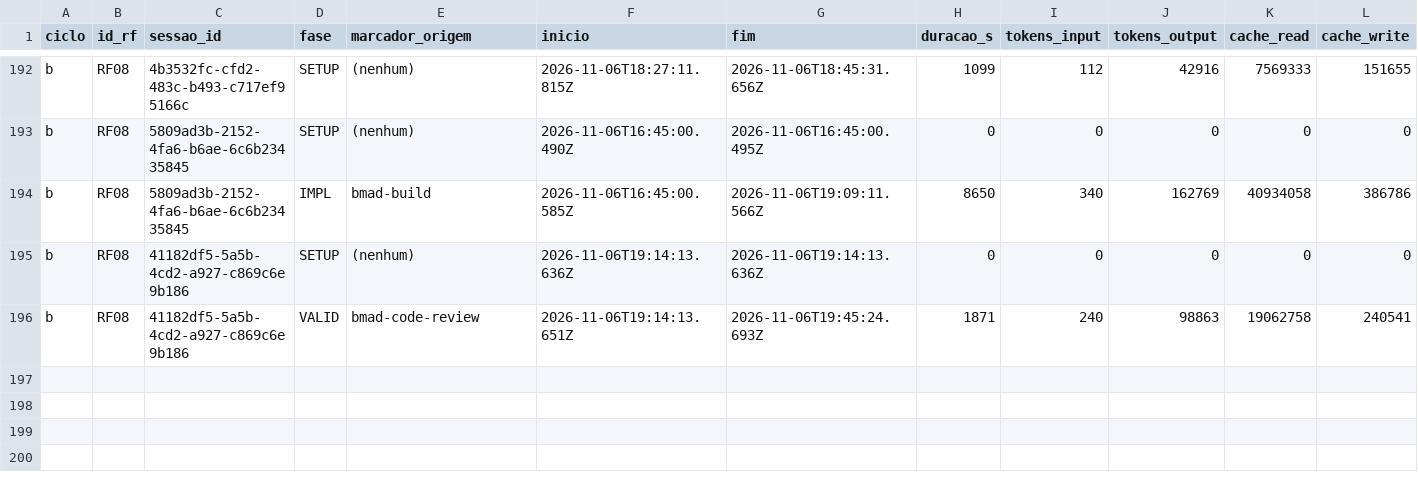
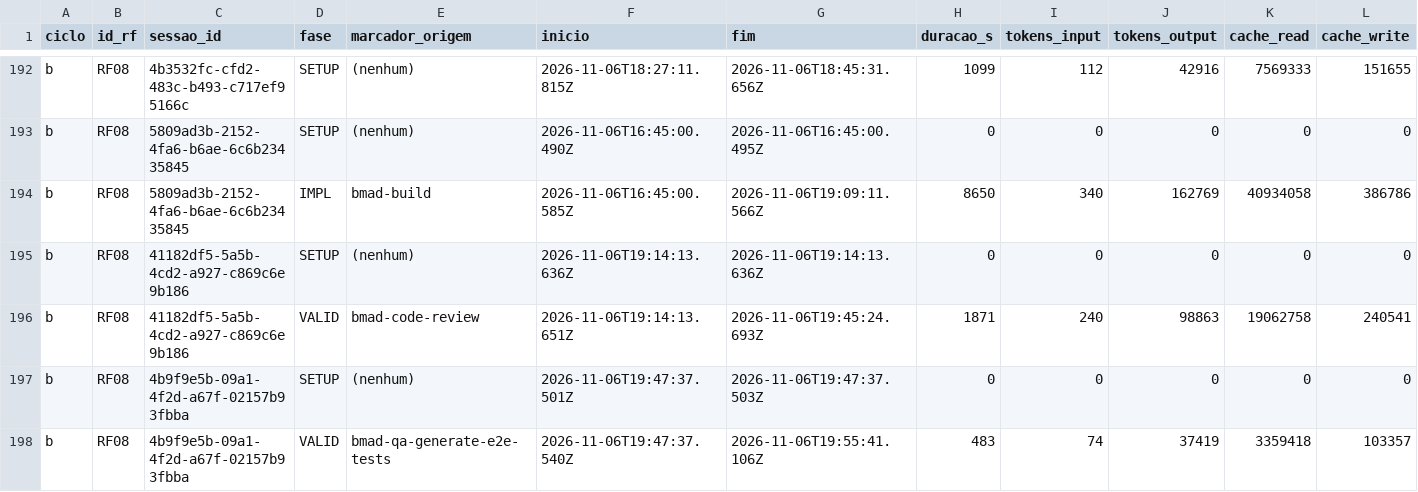
Before and after one commit to WagnerofDuarte/cerne-avaliacao, a CSV file: dados/cicloB/segmentos.csv, drawn as a sheet; only a part is shown, gaps mark what is left out; rows hold the shown columns only; the diff names each change by its address in the sheet, - before the commit and + after, or states it on an @@ line.

Commit message:
Dados ciclo B: RF08, bmad-qa-generate-e2e-tests story 6.5

```diff
--- a/dados/cicloB/segmentos.csv
+++ b/dados/cicloB/segmentos.csv
+row 197: b | RF08 | 4b9f9e5b-09a1-4f2d-a67f-02157b93fbba | SETUP | (nenhum) | 2026-11-06T19:47:37.501Z | 2026-11-06T19:47:37.503Z | 0 | 0 | 0 | 0 | 0
+row 198: b | RF08 | 4b9f9e5b-09a1-4f2d-a67f-02157b93fbba | VALID | bmad-qa-generate-e2e-tests | 2026-11-06T19:47:37.540Z | 2026-11-06T19:55:41.106Z | 483 | 74 | 37419 | 3359418 | 103357
```
Also changed, not shown: dados/cicloB/sessoes.csv, 1 other file.
